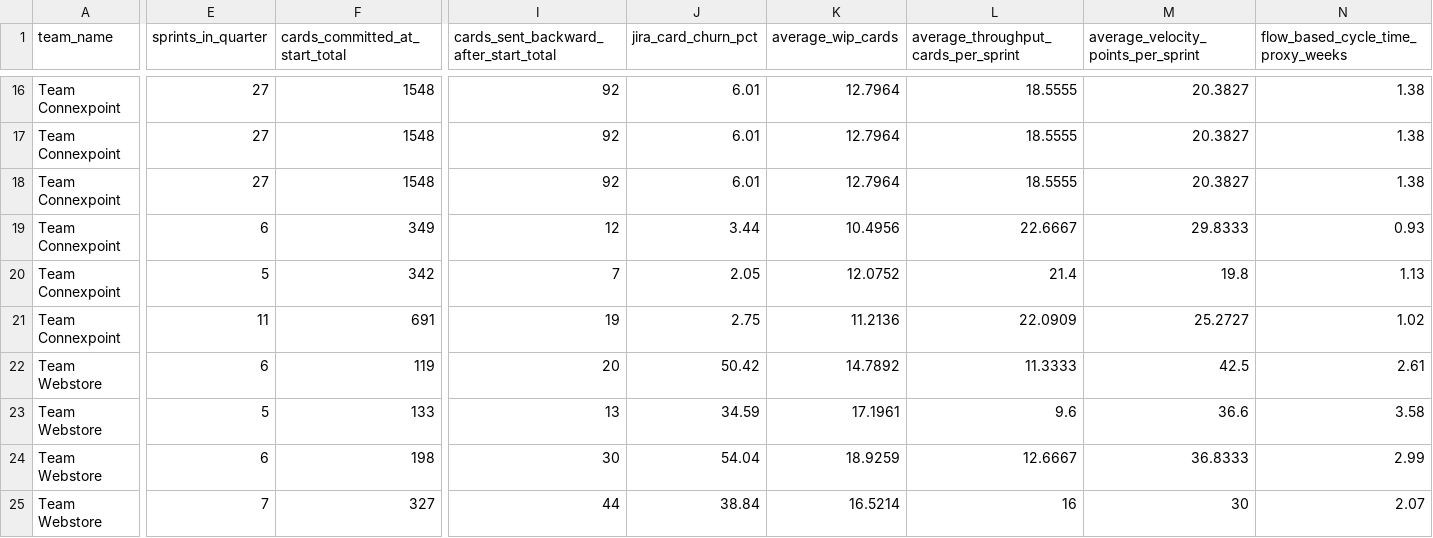
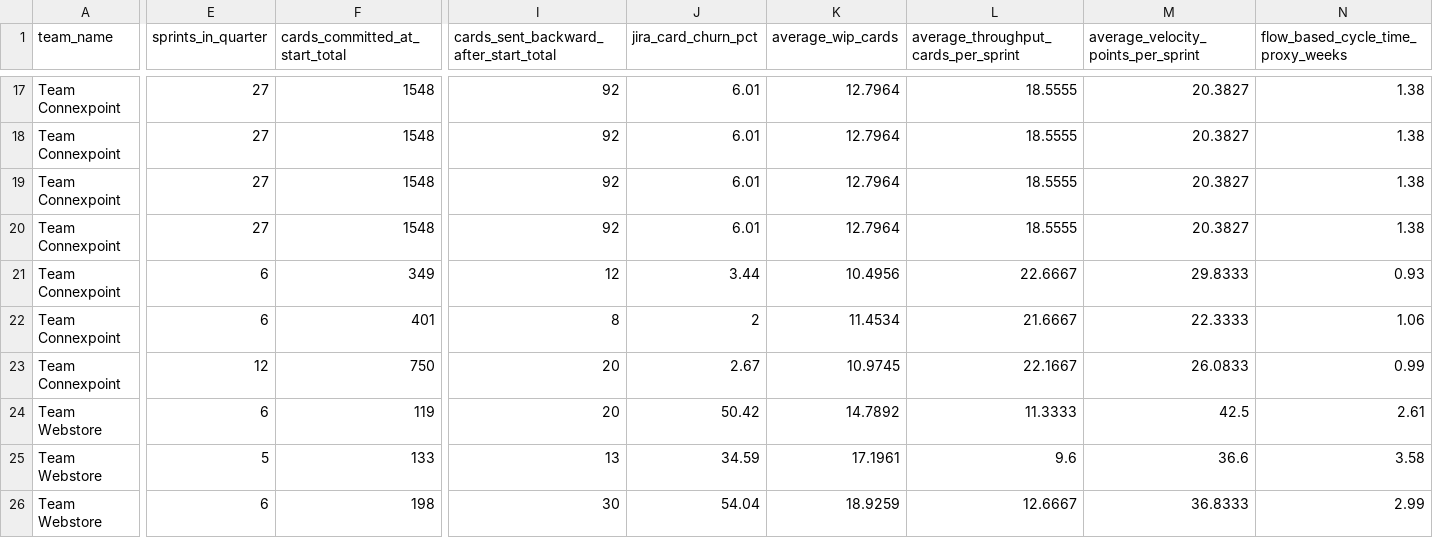
Before and after one commit to rcortesromo/edu_dashboard, a CSV file: backend/jira/generated/metric_outputs_by_quarter.csv, drawn as a sheet; only a part is shown, gaps mark what is left out; the shorter side is filled out with more unchanged rows; addresses are those after the commit; rows hold the shown columns only; the diff covers the shown part only; the diff names each change by its address in the sheet, - before the commit and + after, or states it on an @@ line.

```diff
--- a/backend/jira/generated/metric_outputs_by_quarter.csv
+++ b/backend/jira/generated/metric_outputs_by_quarter.csv
+row 20: Team Connexpoint | 27 | 1548 | 92 | 6.01 | 12.7964 | 18.5555 | 20.3827 | 1.38
-E22 (sprints_in_quarter): 5
+E22 (sprints_in_quarter): 6
-F22 (cards_committed_at_start_total): 342
+F22 (cards_committed_at_start_total): 401
-I22: 7
+I22: 8
-J22 (jira_card_churn_pct): 2.05
+J22 (jira_card_churn_pct): 2
-K22 (average_wip_cards): 12.0752
+K22 (average_wip_cards): 11.4534
-L22: 21.4
+L22: 21.6667
-M22: 19.8
+M22: 22.3333
-N22: 1.13
+N22: 1.06
-E23 (sprints_in_quarter): 11
+E23 (sprints_in_quarter): 12
-F23 (cards_committed_at_start_total): 691
+F23 (cards_committed_at_start_total): 750
-I23: 19
+I23: 20
-J23 (jira_card_churn_pct): 2.75
+J23 (jira_card_churn_pct): 2.67
-K23 (average_wip_cards): 11.2136
+K23 (average_wip_cards): 10.9745
-L23: 22.0909
+L23: 22.1667
-M23: 25.2727
+M23: 26.0833
-N23: 1.02
+N23: 0.99
```
Also changed, not shown: 2 added rows and 57 edited cells elsewhere in this file, backend/ai/generated/json_export_view.csv, backend/cursor/generated/json_export_view.csv, 17 other files.
